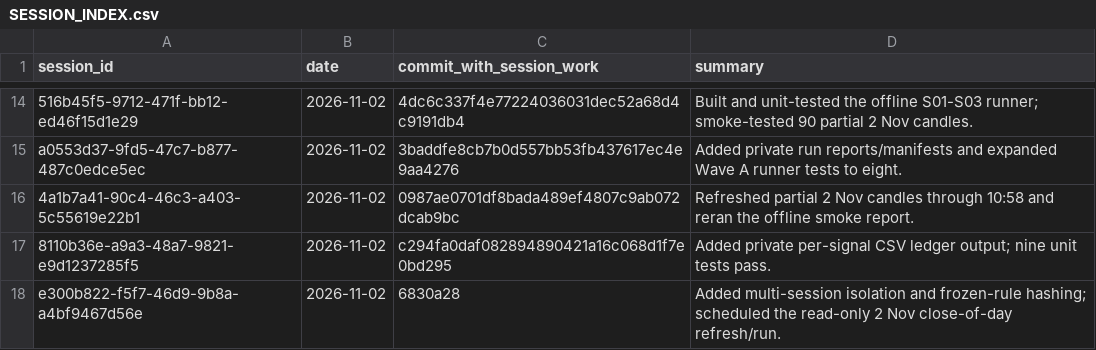
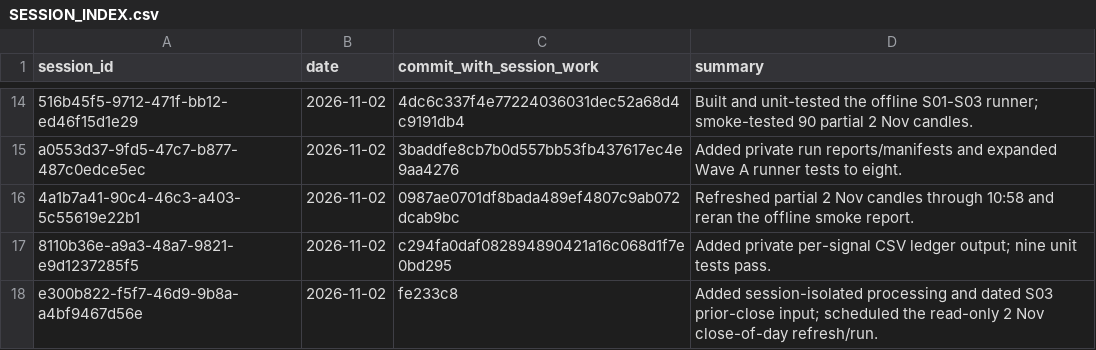
Before and after one commit to Mscient/Intra, a CSV file: research/SESSION_INDEX.csv, drawn as a sheet; only a part is shown, gaps mark what is left out.

Commit message:
Index dated prior-close session update

```diff
--- a/research/SESSION_INDEX.csv
+++ b/research/SESSION_INDEX.csv
@@ -17,2 +17,2 @@ a0553d37-9fd5-47c7-b877-487c0edce5ec,2026-11-02,3baddfe8cb7b0d557bb53fb437617ec4
 8110b36e-a9a3-48a7-9821-e9d1237285f5,2026-11-02,c294fa0daf082894890421a16c068d1f7e0bd295,"Added private per-signal CSV ledger output; nine unit tests pass."
-e300b822-f5f7-46d9-9b8a-a4bf9467d56e,2026-11-02,6830a28,"Added multi-session isolation and frozen-rule hashing; scheduled the read-only 2 Nov close-of-day refresh/run."
+e300b822-f5f7-46d9-9b8a-a4bf9467d56e,2026-11-02,fe233c8,"Added session-isolated processing and dated S03 prior-close input; scheduled the read-only 2 Nov close-of-day refresh/run."
```
